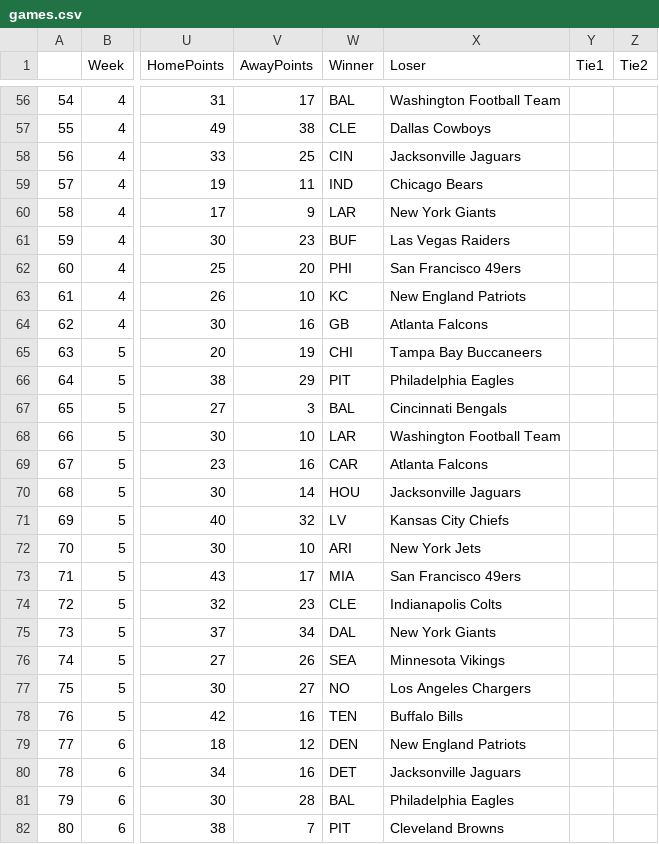
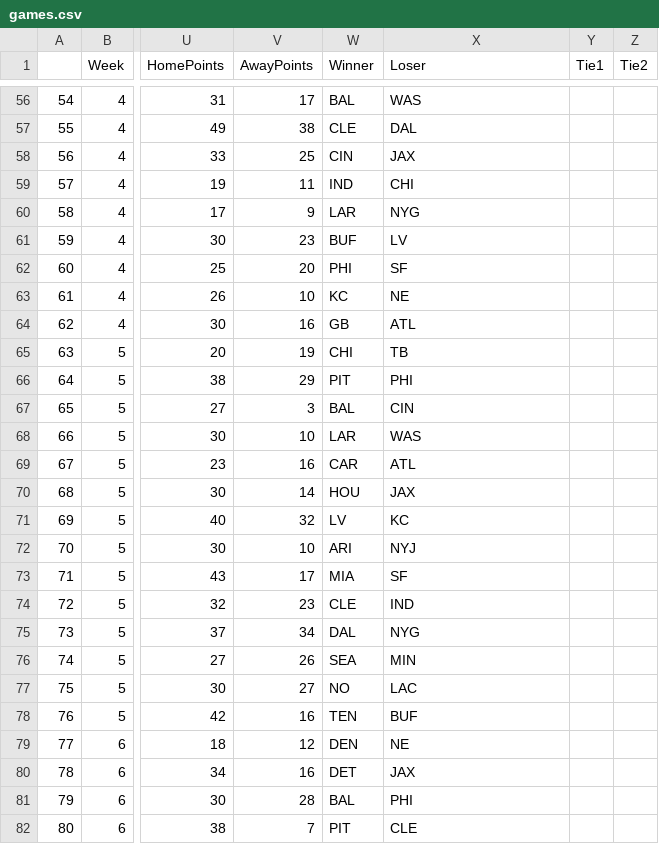
Before and after one commit to knoel0/PFRScraper, a CSV file: games-scrape/games.csv, drawn as a sheet; only a part is shown, gaps mark what is left out; the diff covers the shown part only; the diff names each change by its address in the sheet, - before the commit and + after, or states it on an @@ line.

```diff
--- a/games-scrape/games.csv
+++ b/games-scrape/games.csv
-X56 (Loser): Washington Football Team
+X56 (Loser): WAS
-X57 (Loser): Dallas Cowboys
+X57 (Loser): DAL
-X58 (Loser): Jacksonville Jaguars
+X58 (Loser): JAX
-X59 (Loser): Chicago Bears
+X59 (Loser): CHI
-X60 (Loser): New York Giants
+X60 (Loser): NYG
-X61 (Loser): Las Vegas Raiders
+X61 (Loser): LV
-X62 (Loser): San Francisco 49ers
+X62 (Loser): SF
-X63 (Loser): New England Patriots
+X63 (Loser): NE
-X64 (Loser): Atlanta Falcons
+X64 (Loser): ATL
-X65 (Loser): Tampa Bay Buccaneers
+X65 (Loser): TB
-X66 (Loser): Philadelphia Eagles
+X66 (Loser): PHI
-X67 (Loser): Cincinnati Bengals
+X67 (Loser): CIN
-X68 (Loser): Washington Football Team
+X68 (Loser): WAS
-X69 (Loser): Atlanta Falcons
+X69 (Loser): ATL
-X70 (Loser): Jacksonville Jaguars
+X70 (Loser): JAX
-X71 (Loser): Kansas City Chiefs
+X71 (Loser): KC
-X72 (Loser): New York Jets
+X72 (Loser): NYJ
-X73 (Loser): San Francisco 49ers
+X73 (Loser): SF
-X74 (Loser): Indianapolis Colts
+X74 (Loser): IND
-X75 (Loser): New York Giants
+X75 (Loser): NYG
-X76 (Loser): Minnesota Vikings
+X76 (Loser): MIN
-X77 (Loser): Los Angeles Chargers
+X77 (Loser): LAC
-X78 (Loser): Buffalo Bills
+X78 (Loser): BUF
-X79 (Loser): New England Patriots
+X79 (Loser): NE
-X80 (Loser): Jacksonville Jaguars
+X80 (Loser): JAX
-X81 (Loser): Philadelphia Eagles
+X81 (Loser): PHI
-X82 (Loser): Cleveland Browns
+X82 (Loser): CLE
```
Also changed, not shown: 92 edited cells elsewhere in this file, 1 other file.
